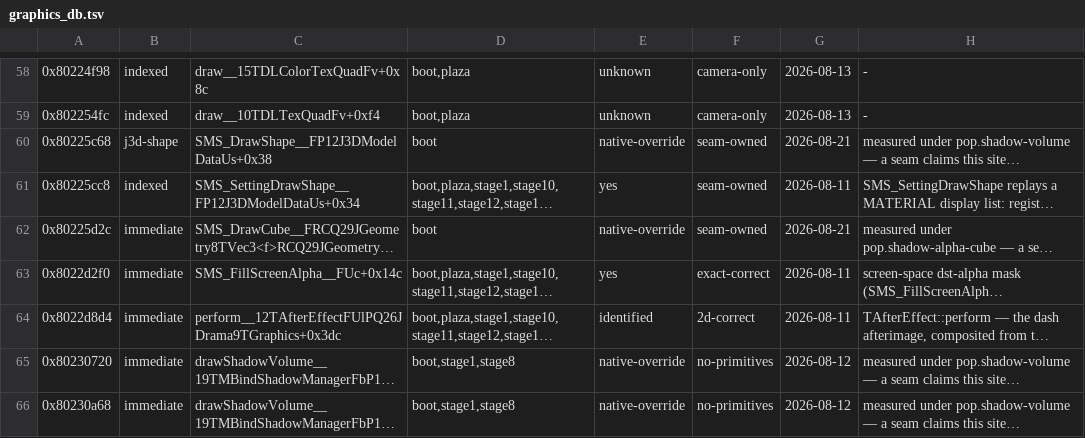
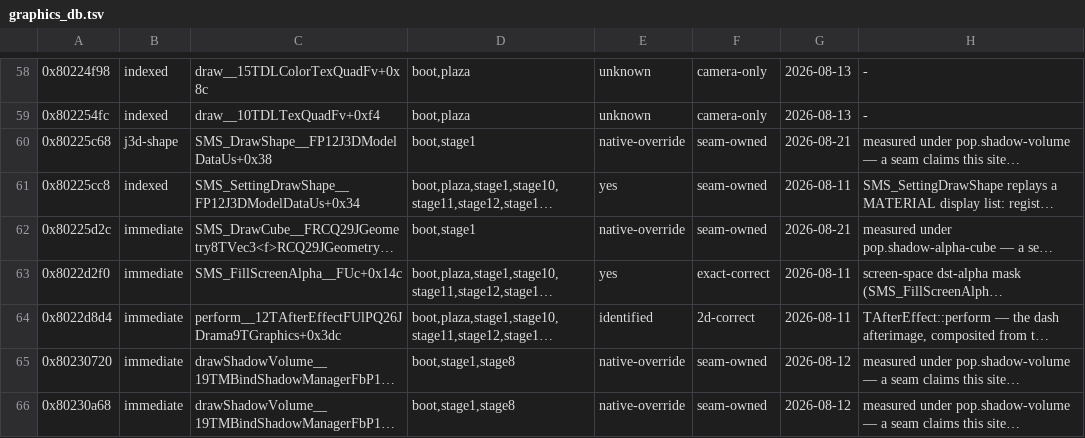
Before and after one commit to SomeoneIsWorking/sunbright, a TSV file: docs/graphics/graphics_db.tsv, drawn as a sheet; only a part is shown, gaps mark what is left out; long unchanged cells end in …; the diff covers the shown part only; the diff names each change by its address in the sheet, - before the commit and + after, or states it on an @@ line.

```diff
--- a/docs/graphics/graphics_db.tsv
+++ b/docs/graphics/graphics_db.tsv
-D60: boot
+D60: boot,stage1
-D62: boot
+D62: boot,stage1
-F65:F66: no-primitives
+F65:F66: seam-owned
```
Also changed, not shown: 28 edited cells elsewhere in this file, 21 other files.
